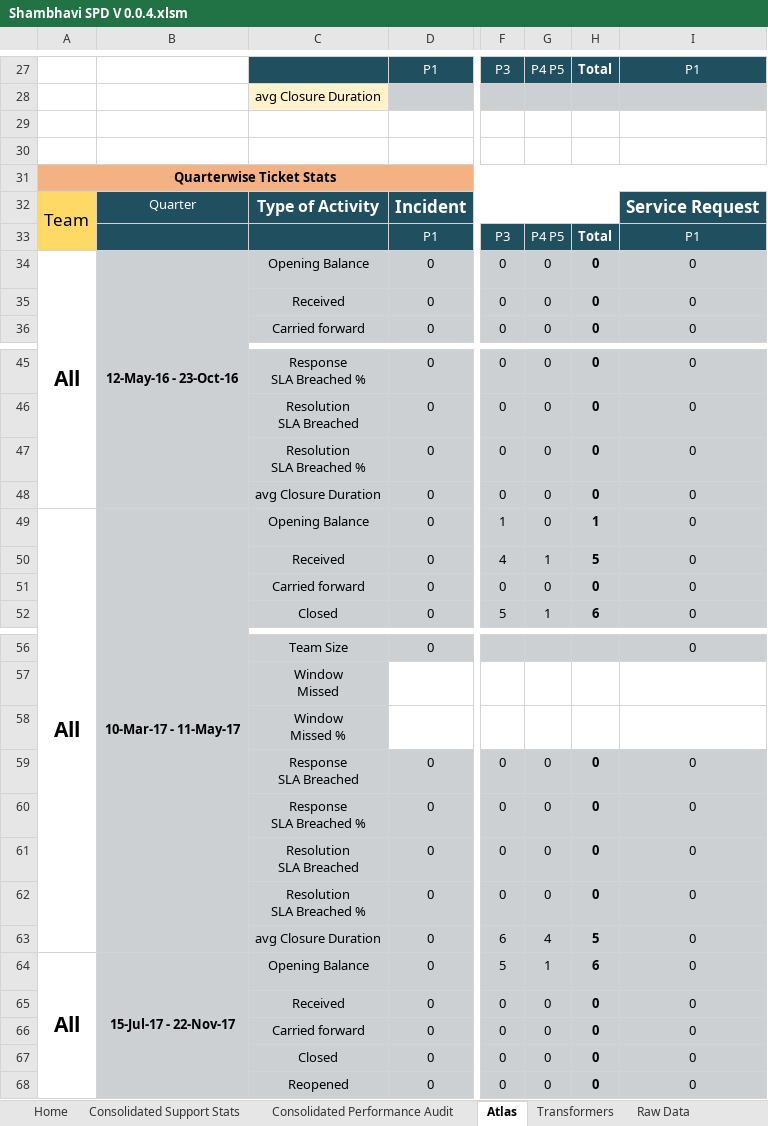
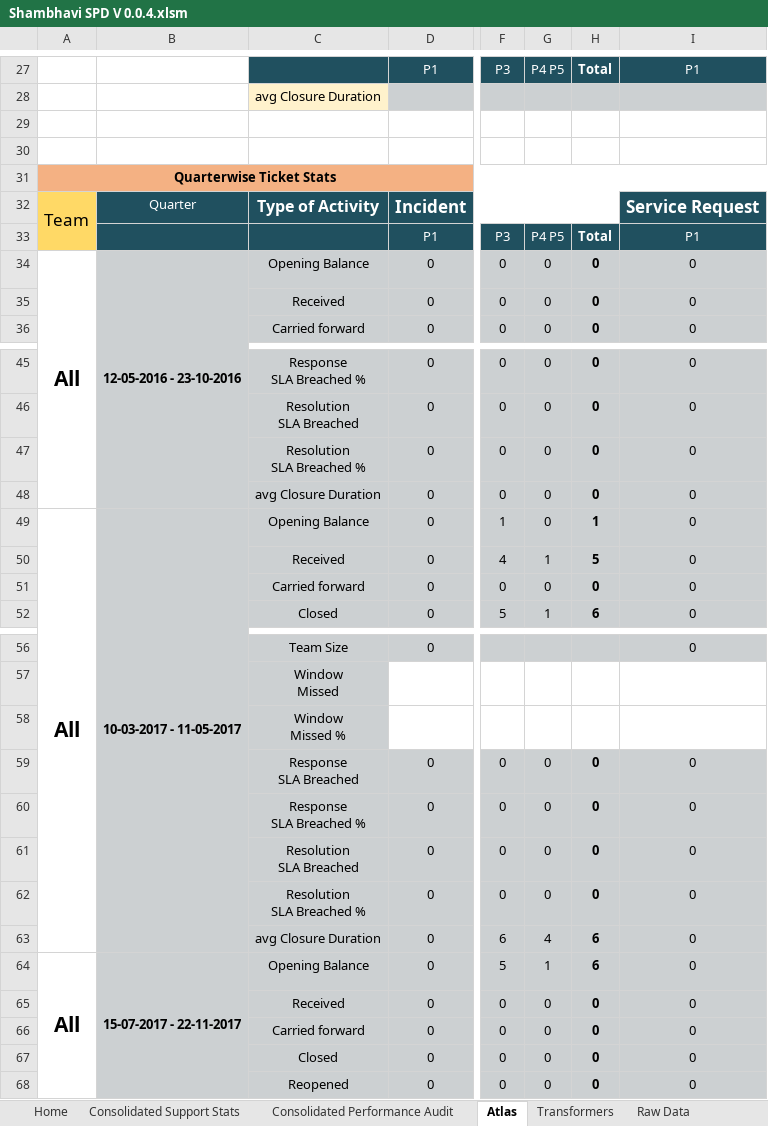
Before and after one commit to Decoder-Paul/MSP-Dashboard, an Excel workbook: Shambhavi SPD V 0.0.4.xlsm, sheet Atlas, drawn as a sheet; only a part is shown, gaps mark what is left out; values as stored, in another font and other column widths than the file's, no borders; charts and pictures not drawn; the diff names each change by its address in the sheet, - before the commit and + after, or states it on an @@ line.

```diff
--- a/Shambhavi SPD V 0.0.4.xlsm (sheet Atlas)
+++ b/Shambhavi SPD V 0.0.4.xlsm (sheet Atlas)
-B34: 12-May-16 - 23-Oct-16
+B34: 12-05-2016 - 23-10-2016
-B49: 10-Mar-17 - 11-May-17
+B49: 10-03-2017 - 11-05-2017
-H63: 5
+H63: 6
-B64: 15-Jul-17 - 22-Nov-17
+B64: 15-07-2017 - 22-11-2017
```
Also changed, not shown: sheet Consolidated Support Stats, sheet Transformers, charts or pictures, 5 other files.
